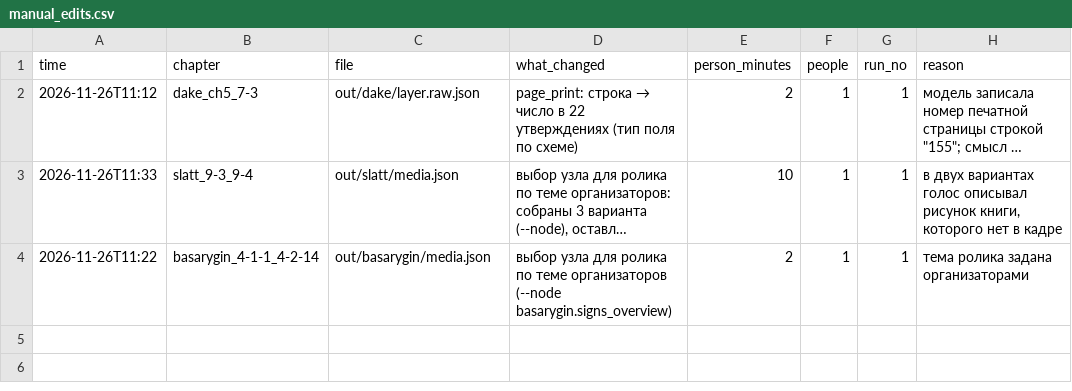
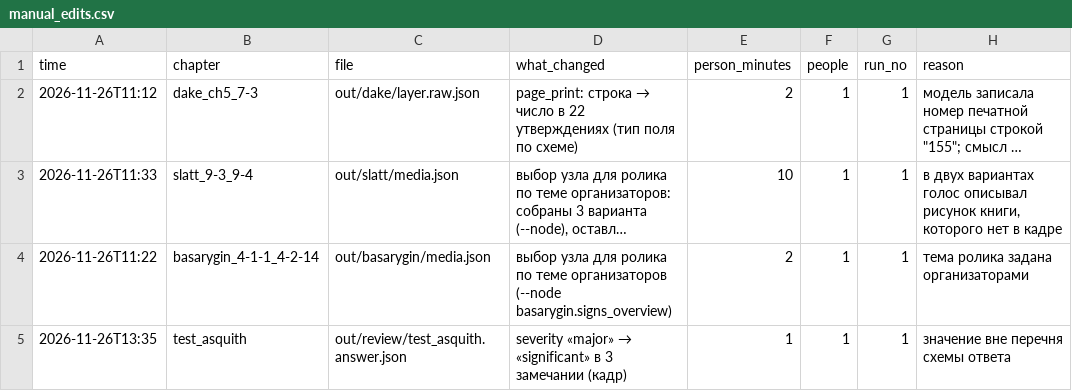
Before and after one commit to Airanbekk/glava-kurs-g2k, a CSV file: manual_edits.csv, drawn as a sheet; long unchanged cells end in ….

```diff
--- a/manual_edits.csv
+++ b/manual_edits.csv
@@ -4 +4,2 @@ time,chapter,file,what_changed,person_minutes,people,run_no,reason
 2026-11-26T11:22,basarygin_4-1-1_4-2-14,out/basarygin/media.json,выбор узла для ролика по теме организаторов (--node basarygin.signs_overview),2,1,1,тема ролика задана организаторами
+2026-11-26T13:35,test_asquith,out/review/test_asquith.answer.json,severity «major» → «significant» в 3 замечании (кадр),1,1,1,значение вне перечня схемы ответа
```
Also changed, not shown: out/metrics.csv, 4 other files.
